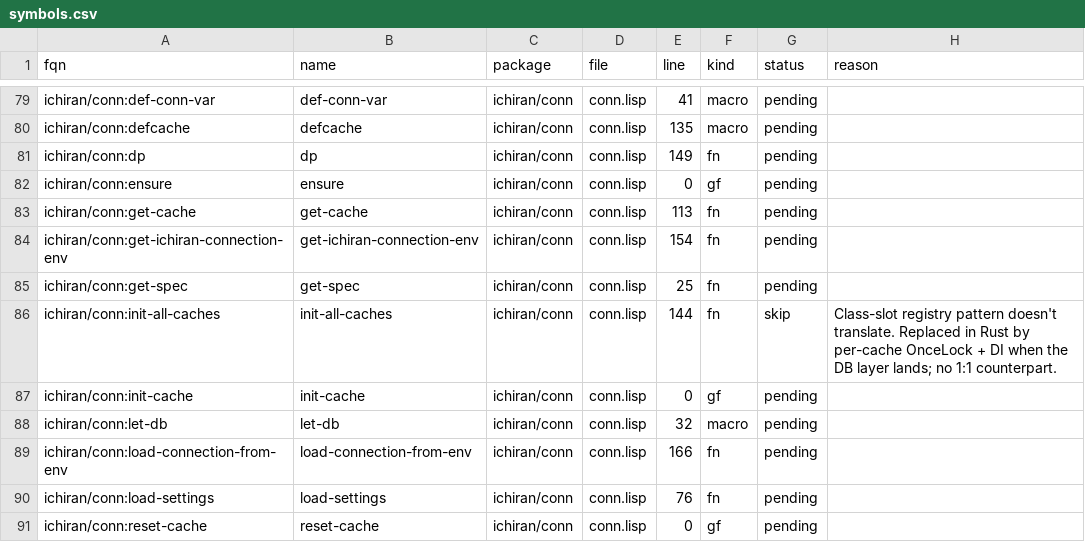
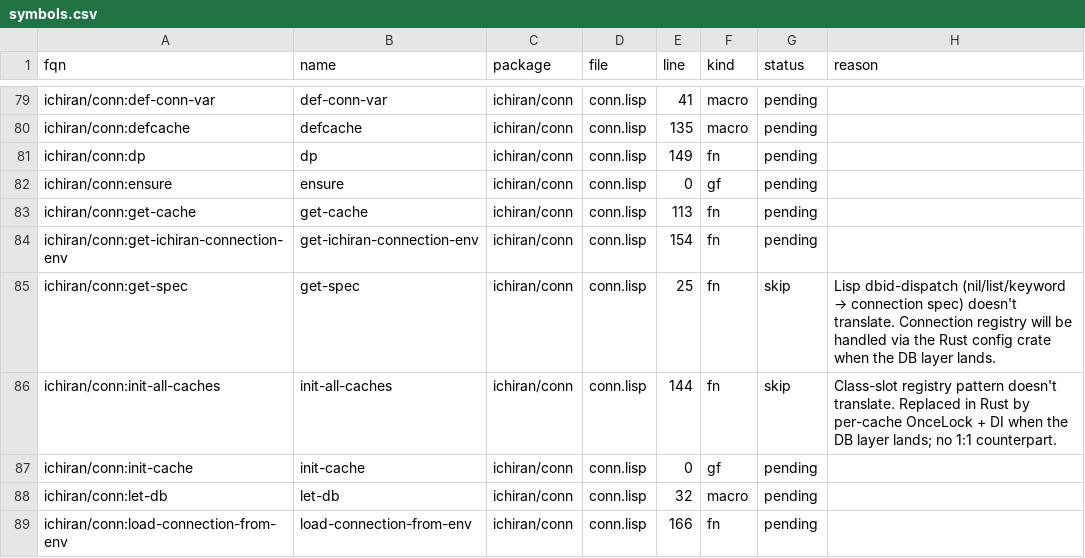
Before and after one commit to davidrideout/kaniran, a CSV file: reverse/scripts/symbols.csv, drawn as a sheet; only a part is shown, gaps mark what is left out; the shorter side is filled out with more unchanged rows.

Commit message:
Skip ichiran/conn:get-spec — config crate will replace it

```diff
--- a/reverse/scripts/symbols.csv
+++ b/reverse/scripts/symbols.csv
@@ -84,3 +84,3 @@ ichiran/conn:get-cache,get-cache,ichiran/conn,conn.lisp,113,fn,pending,
 ichiran/conn:get-ichiran-connection-env,get-ichiran-connection-env,ichiran/conn,conn.lisp,154,fn,pending,
-ichiran/conn:get-spec,get-spec,ichiran/conn,conn.lisp,25,fn,pending,
+ichiran/conn:get-spec,get-spec,ichiran/conn,conn.lisp,25,fn,skip,Lisp dbid-dispatch (nil/list/keyword → connection spec) doesn't translate. Connection registry will be handled via the Rust config crate when the DB layer lands.
 ichiran/conn:init-all-caches,init-all-caches,ichiran/conn,conn.lisp,144,fn,skip,Class-slot registry pattern doesn't translate. Replaced in Rust by per-cache OnceLock + DI when the DB layer lands; no 1:1 counterpart.
```
Also changed, not shown: 1 other file.
